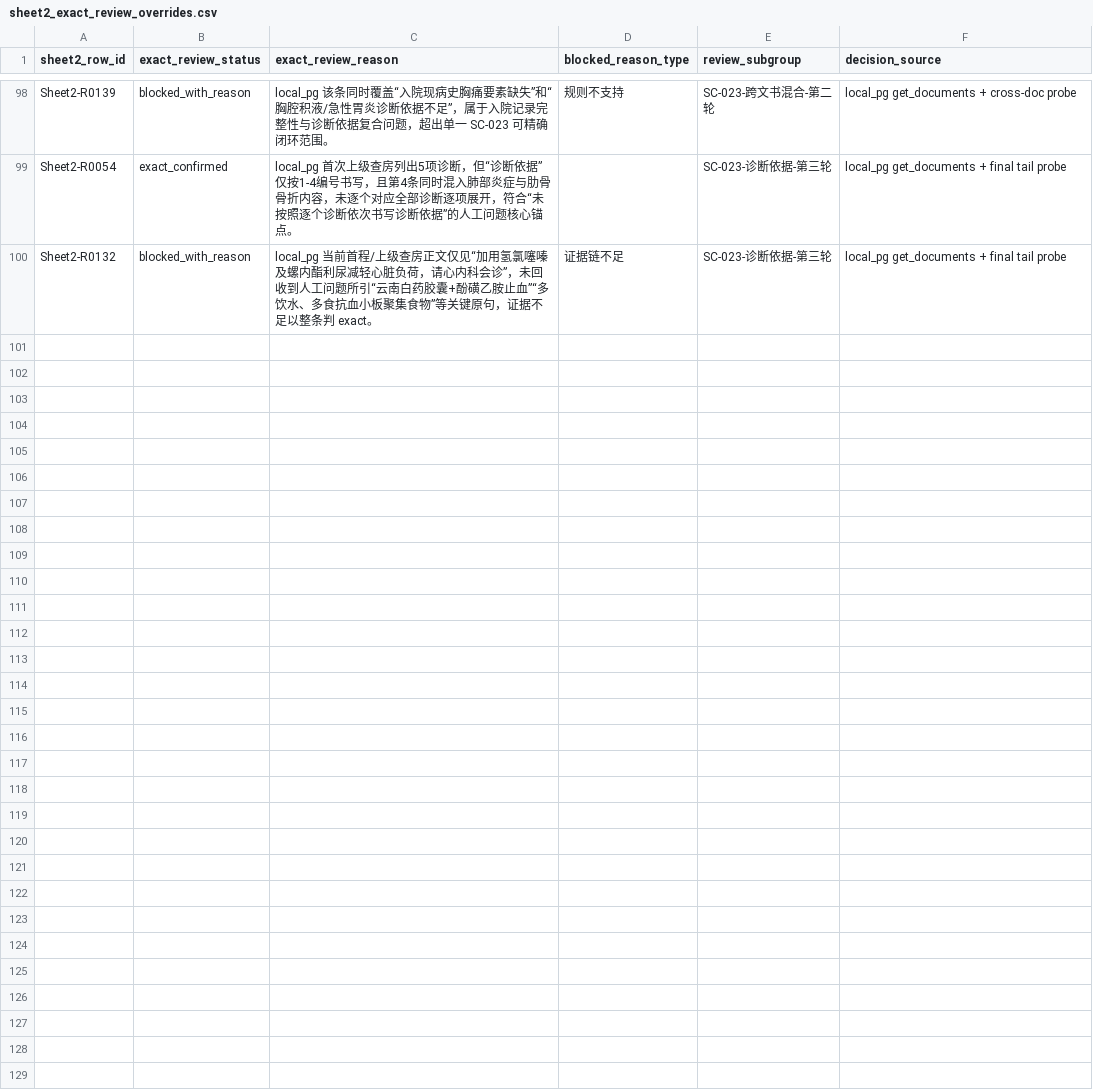
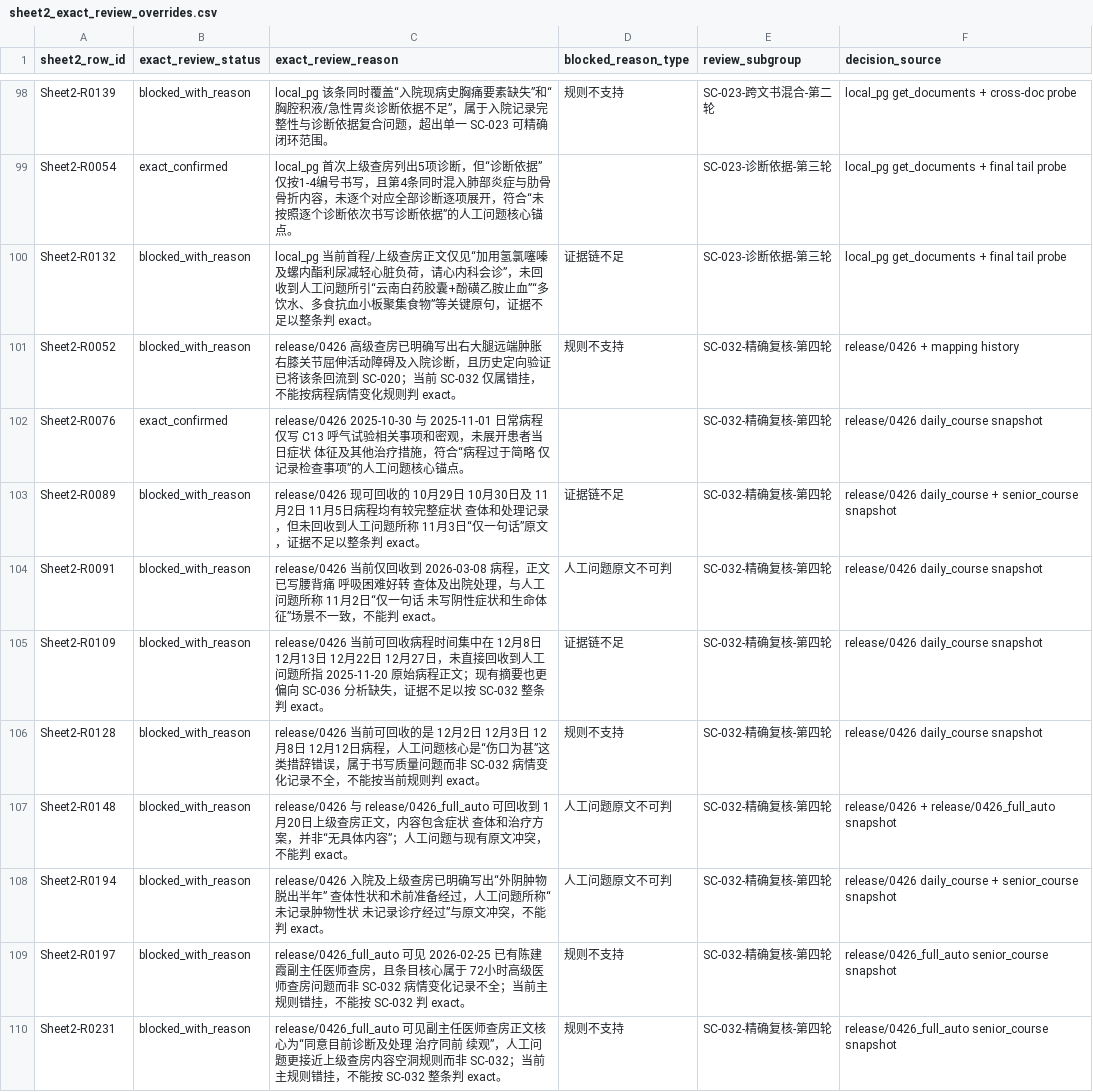
Before and after one commit to softjazzz/combined, a CSV file: apps/medqc-web/docs/0418/QC/sheet2_exact_review_overrides.csv, drawn as a sheet; only a part is shown, gaps mark what is left out; the diff names each change by its address in the sheet, - before the commit and + after, or states it on an @@ line.

```diff
--- a/apps/medqc-web/docs/0418/QC/sheet2_exact_review_overrides.csv
+++ b/apps/medqc-web/docs/0418/QC/sheet2_exact_review_overrides.csv
+row 101: Sheet2-R0052 | blocked_with_reason | release/0426 高级查房已明确写出右大腿远端肿胀 右膝关节屈伸活动障碍及入院诊断，且历史定向验证已将该条回流到 SC-020；当前 SC-032 仅属错挂，不能按病程病情变化规则判 exact。 | 规则不支持 | SC-032-精确复核-第四轮 | release/0426 + mapping history
+row 102: Sheet2-R0076 | exact_confirmed | release/0426 2025-10-30 与 2025-11-01 日常病程仅写 C13 呼气试验相关事项和密观，未展开患者当日症状 体征及其他治疗措施，符合“病程过于简略 仅记录检查事项”的人工问题核心锚点。 |  | SC-032-精确复核-第四轮 | release/0426 daily_course snapshot
+row 103: Sheet2-R0089 | blocked_with_reason | release/0426 现可回收的 10月29日 10月30日及 11月2日 11月5日病程均有较完整症状 查体和处理记录，但未回收到人工问题所称 11月3日“仅一句话”原文，证据不足以整条判 exact。 | 证据链不足 | SC-032-精确复核-第四轮 | release/0426 daily_course + senior_course snapshot
+row 104: Sheet2-R0091 | blocked_with_reason | release/0426 当前仅回收到 2026-03-08 病程，正文已写腰背痛 呼吸困难好转 查体及出院处理，与人工问题所称 11月2日“仅一句话 未写阴性症状和生命体征”场景不一致，不能判 exact。 | 人工问题原文不可判 | SC-032-精确复核-第四轮 | release/0426 daily_course snapshot
+row 105: Sheet2-R0109 | blocked_with_reason | release/0426 当前可回收病程时间集中在 12月8日 12月13日 12月22日 12月27日，未直接回收到人工问题所指 2025-11-20 原始病程正文；现有摘要也更偏向 SC-036 分析缺失，证据不足以按 SC-032 整条判 exact。 | 证据链不足 | SC-032-精确复核-第四轮 | release/0426 daily_course snapshot
+row 106: Sheet2-R0128 | blocked_with_reason | release/0426 当前可回收的是 12月2日 12月3日 12月8日 12月12日病程，人工问题核心是“伤口为甚”这类措辞错误，属于书写质量问题而非 SC-032 病情变化记录不全，不能按当前规则判 exact。 | 规则不支持 | SC-032-精确复核-第四轮 | release/0426 daily_course snapshot
+row 107: Sheet2-R0148 | blocked_with_reason | release/0426 与 release/0426_full_auto 可回收到 1月20日上级查房正文，内容包含症状 查体和治疗方案，并非“无具体内容”；人工问题与现有原文冲突，不能判 exact。 | 人工问题原文不可判 | SC-032-精确复核-第四轮 | release/0426 + release/0426_full_auto snapshot
+row 108: Sheet2-R0194 | blocked_with_reason | release/0426 入院及上级查房已明确写出“外阴肿物脱出半年” 查体性状和术前准备经过，人工问题所称“未记录肿物性状 未记录诊疗经过”与原文冲突，不能判 exact。 | 人工问题原文不可判 | SC-032-精确复核-第四轮 | release/0426 daily_course + senior_course snapshot
+row 109: Sheet2-R0197 | blocked_with_reason | release/0426_full_auto 可见 2026-02-25 已有陈建霞副主任医师查房，且条目核心属于 72小时高级医师查房问题而非 SC-032 病情变化记录不全；当前主规则错挂，不能按 SC-032 判 exact。 | 规则不支持 | SC-032-精确复核-第四轮 | release/0426_full_auto senior_course snapshot
+row 110: Sheet2-R0231 | blocked_with_reason | release/0426_full_auto 可见副主任医师查房正文核心为“同意目前诊断及处理 治疗同前 续观”，人工问题更接近上级查房内容空洞规则而非 SC-032；当前主规则错挂，不能按 SC-032 整条判 exact。 | 规则不支持 | SC-032-精确复核-第四轮 | release/0426_full_auto senior_course snapshot
```
Also changed, not shown: apps/medqc-web/docs/0418/QC/sheet2_exact_review_matrix.csv, 4 other files.
